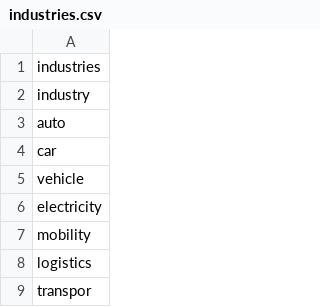
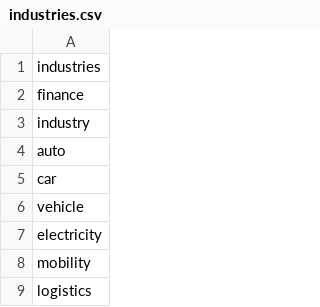
Before and after one commit to opencryptoio/data_engines, a CSV file: industries.csv, drawn as a sheet; only a part is shown; the shorter side is filled out with more unchanged rows.

```diff
--- a/industries.csv
+++ b/industries.csv
@@ -1,2 +1,3 @@
 industries
+finance
 industry
```
Also changed, not shown: chains.csv, 5 other files.
